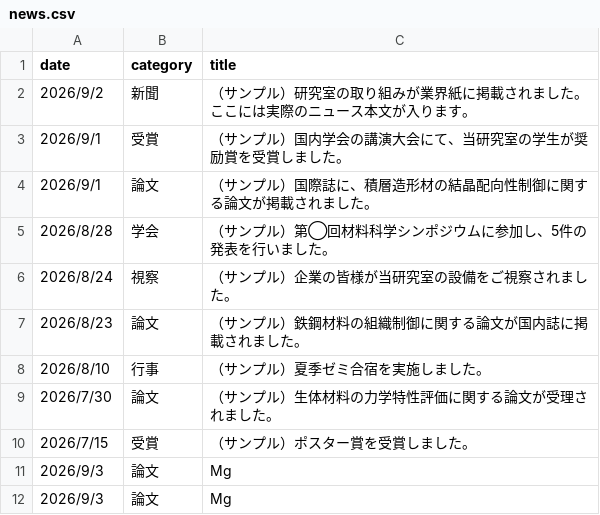
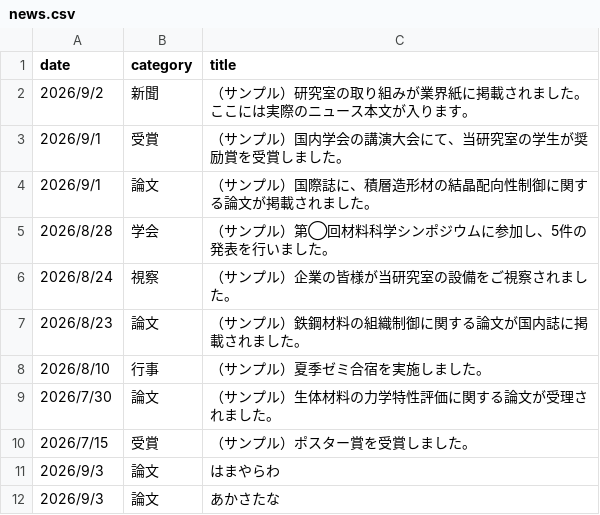
Before and after one commit to tkikukawa/nakano-hp-demo, a CSV file: data/news.csv, drawn as a sheet.

Commit message:
Update news.csv with new論文 entries
Replaced duplicate entries with new entries for 'はまやらわ' and 'あかさたな'.

```diff
--- a/data/news.csv
+++ b/data/news.csv
@@ -10,3 +10,3 @@
 2026/7/15,受賞,（サンプル）ポスター賞を受賞しました。
-2026/9/3,論文,Mg
-2026/9/3,論文,Mg
+2026/9/3,論文,はまやらわ
+2026/9/3,論文,あかさたな
```
